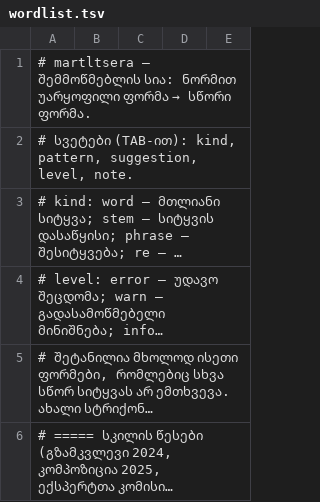
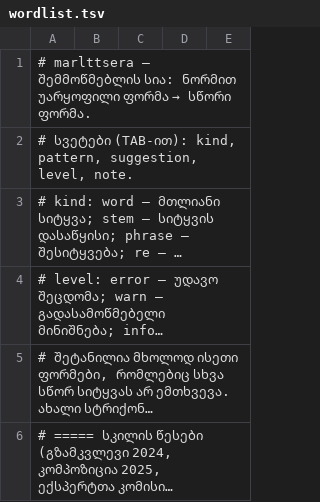
Before and after one commit to levani3030/marlttsera-skill, a TSV file: marlttsera/data/wordlist.tsv (was martltsera/data/wordlist.tsv), drawn as a sheet; only a part is shown; long unchanged cells end in ….

```diff
--- a/martltsera/data/wordlist.tsv
+++ b/marlttsera/data/wordlist.tsv
@@ -1,2 +1,2 @@
-# martltsera — შემმოწმებლის სია: ნორმით უარყოფილი ფორმა → სწორი ფორმა.
+# marlttsera — შემმოწმებლის სია: ნორმით უარყოფილი ფორმა → სწორი ფორმა.
 # სვეტები (TAB-ით): kind, pattern, suggestion, level, note.
```
Also changed, not shown: 20 other files.
